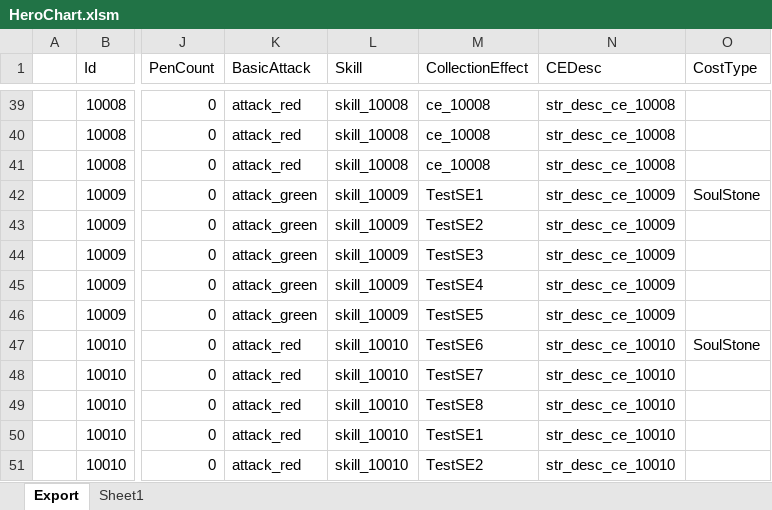
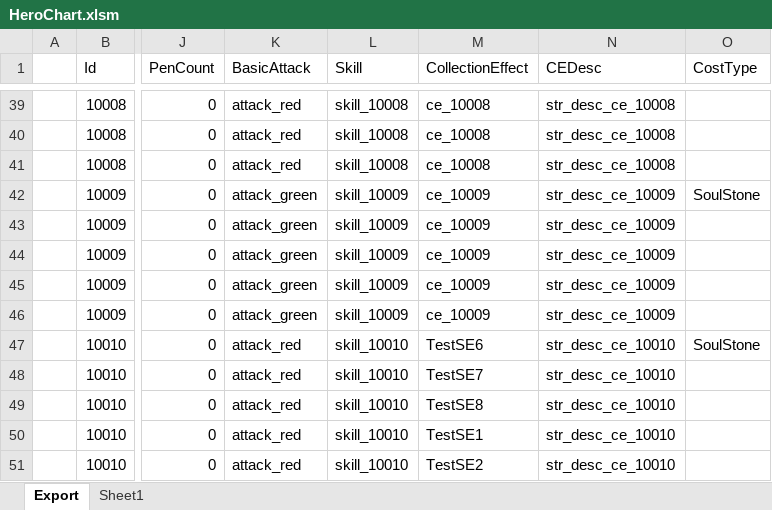
Before and after one commit to BlindBullet/ProjectDF, an Excel workbook: Assets/DataTables~/HeroChart.xlsm, sheet Export, drawn as a sheet; only a part is shown, gaps mark what is left out; values as stored, in another font and other column widths than the file's, no borders; charts and pictures not drawn; the diff names each change by its address in the sheet, - before the commit and + after, or states it on an @@ line.

```diff
--- a/Assets/DataTables~/HeroChart.xlsm (sheet Export)
+++ b/Assets/DataTables~/HeroChart.xlsm (sheet Export)
-M42 (CollectionEffect): TestSE1
+M42 (CollectionEffect): ce_10009
-M43 (CollectionEffect): TestSE2
+M43 (CollectionEffect): ce_10009
-M44 (CollectionEffect): TestSE3
+M44 (CollectionEffect): ce_10009
-M45 (CollectionEffect): TestSE4
+M45 (CollectionEffect): ce_10009
-M46 (CollectionEffect): TestSE5
+M46 (CollectionEffect): ce_10009
```
Also changed, not shown: charts or pictures, Assets/DataTables~/HitresultChart.xlsm, Assets/DataTables~/ResultGroupChart.xlsm, 10 other files.
